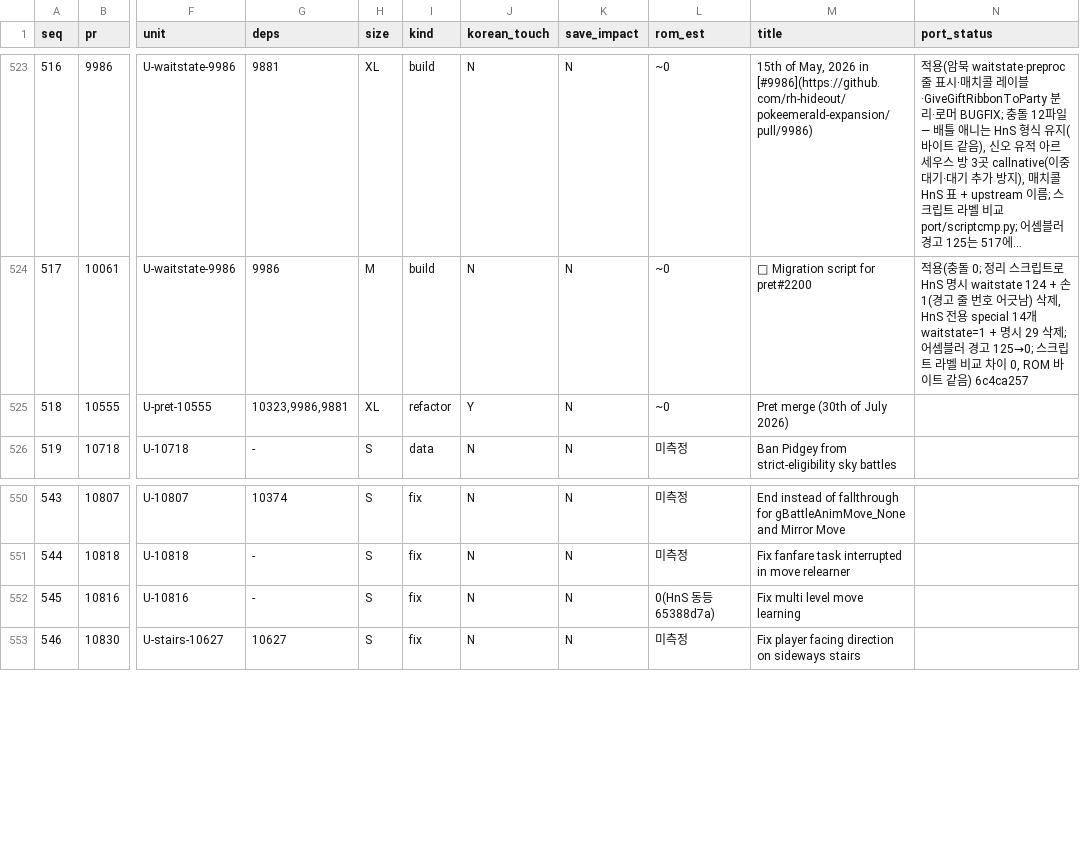
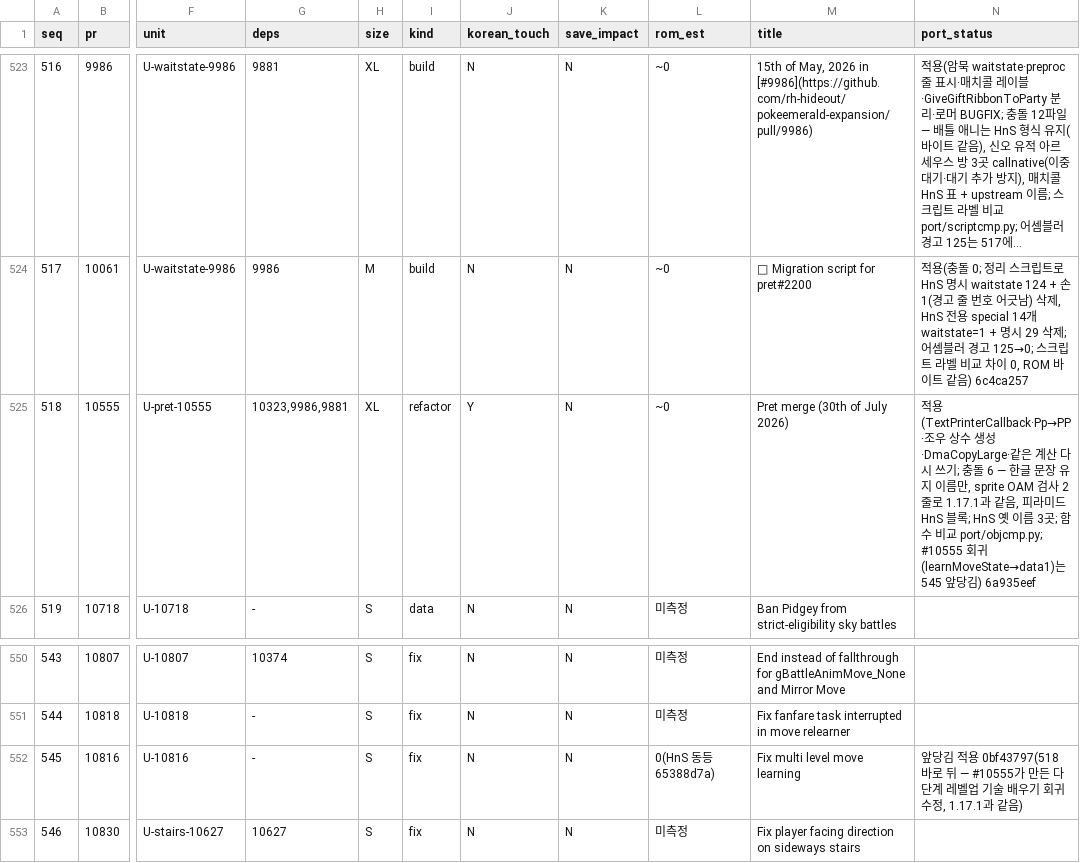
Before and after one commit to gorunit1/pokehns-expansion-kor, a TSV file: docs/friend-handoff/results/1.17.0-sync-plan/port_sequence.tsv, drawn as a sheet; only a part is shown, gaps mark what is left out; long unchanged cells end in …; the diff names each change by its address in the sheet, - before the commit and + after, or states it on an @@ line.

```diff
--- a/docs/friend-handoff/results/1.17.0-sync-plan/port_sequence.tsv
+++ b/docs/friend-handoff/results/1.17.0-sync-plan/port_sequence.tsv
-N525 (port_status): (empty)
+N525 (port_status): 적용(TextPrinterCallback·Pp→PP·조우 상수 생성·DmaCopyLarge·같은 계산 다시 쓰기; 충돌 6 — 한글 문장 유지 이름만, sprite OAM 검사 2줄로 1.17.1과 같음, 피라미드 HnS 블록; HnS 옛 이름 3곳; 함수 비교 port/objcmp.py; #10555 회귀(learnMoveState→data1)는 545 앞당김) 6a935eef
-N552 (port_status): (empty)
+N552 (port_status): 앞당김 적용 0bf43797(518 바로 뒤 — #10555가 만든 다단계 레벨업 기술 배우기 회귀 수정, 1.17.1과 같음)
```
Also changed, not shown: 5 other files.
